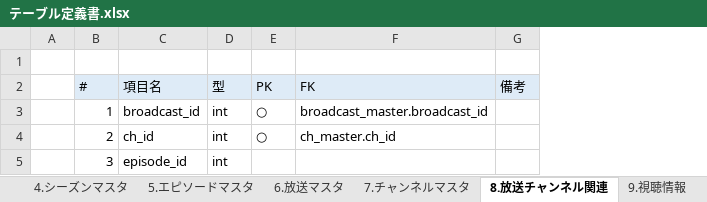
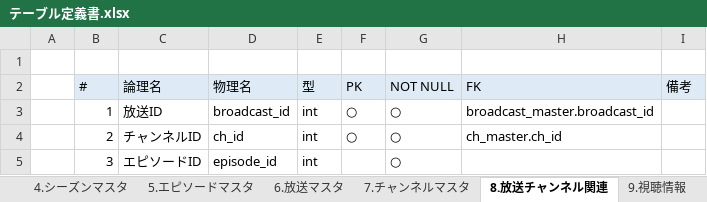
Before and after one commit to ryuseim1115/apprentice-term2, an Excel workbook: テーブル定義書.xlsx, sheet 8.放送チャンネル関連, drawn as a sheet; values as stored, in another font and other column widths than the file's, no borders; addresses are those after the commit; the diff names each change by its address in the sheet, - before the commit and + after, or states it on an @@ line.

```diff
--- a/テーブル定義書.xlsx (sheet 8.放送チャンネル関連)
+++ b/テーブル定義書.xlsx (sheet 8.放送チャンネル関連)
+column C (論理名), rows 3-5: 放送ID | チャンネルID | エピソードID
+column G (NOT NULL), rows 3-5: all ○
-D2: 項目名
+D2: 物理名
```
Also changed, not shown: sheet 4.シーズンマスタ, sheet 5.エピソードマスタ, sheet 1.番組マスタ, sheet 2.ジャンルマスタ, sheet 7.チャンネルマスタ, sheet 9.視聴情報, 3 more sheets, 1 other file.
